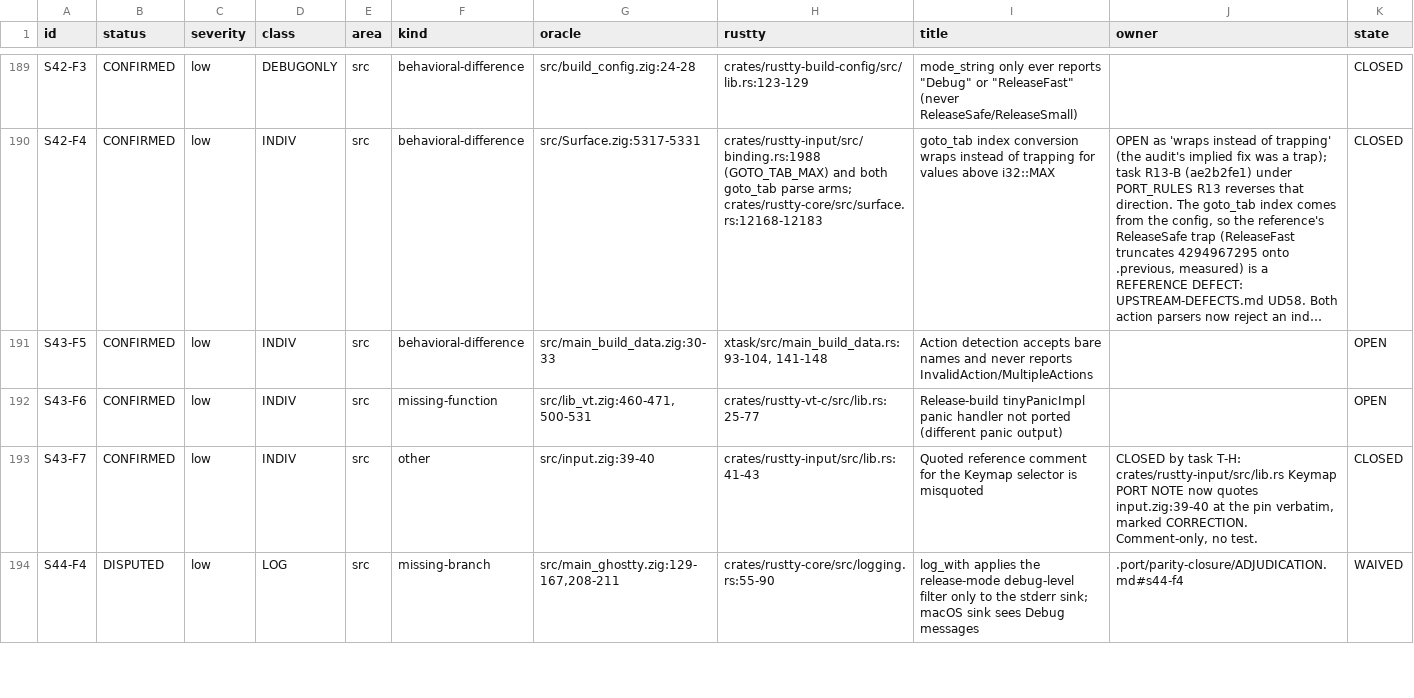
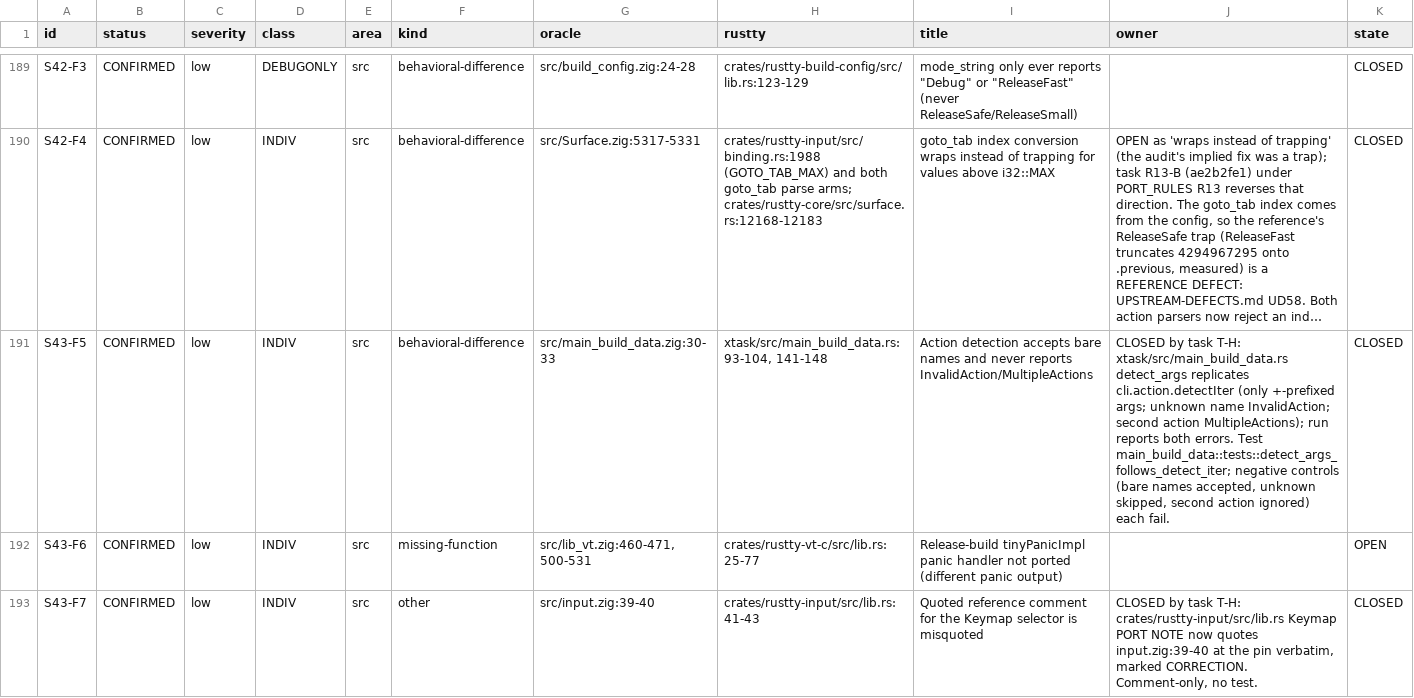
Before and after one commit to AirelyDev/rustty, a TSV file: .port/parity-closure/LEDGER.tsv, drawn as a sheet; only a part is shown, gaps mark what is left out; the shorter side is filled out with more unchanged rows; long unchanged cells end in …; the diff names each change by its address in the sheet, - before the commit and + after, or states it on an @@ line.

```diff
--- a/.port/parity-closure/LEDGER.tsv
+++ b/.port/parity-closure/LEDGER.tsv
-J191 (owner): (empty)
+J191 (owner): CLOSED by task T-H: xtask/src/main_build_data.rs detect_args replicates cli.action.detectIter (only +-prefixed args; unknown name InvalidAction; second action MultipleActions); run reports both errors. Test main_build_data::tests::detect_args_follows_detect_iter; negative controls (bare names accepted, unknown skipped, second action ignored) each fail.
-K191 (state): OPEN
+K191 (state): CLOSED
```
Also changed, not shown: 1 other file.
